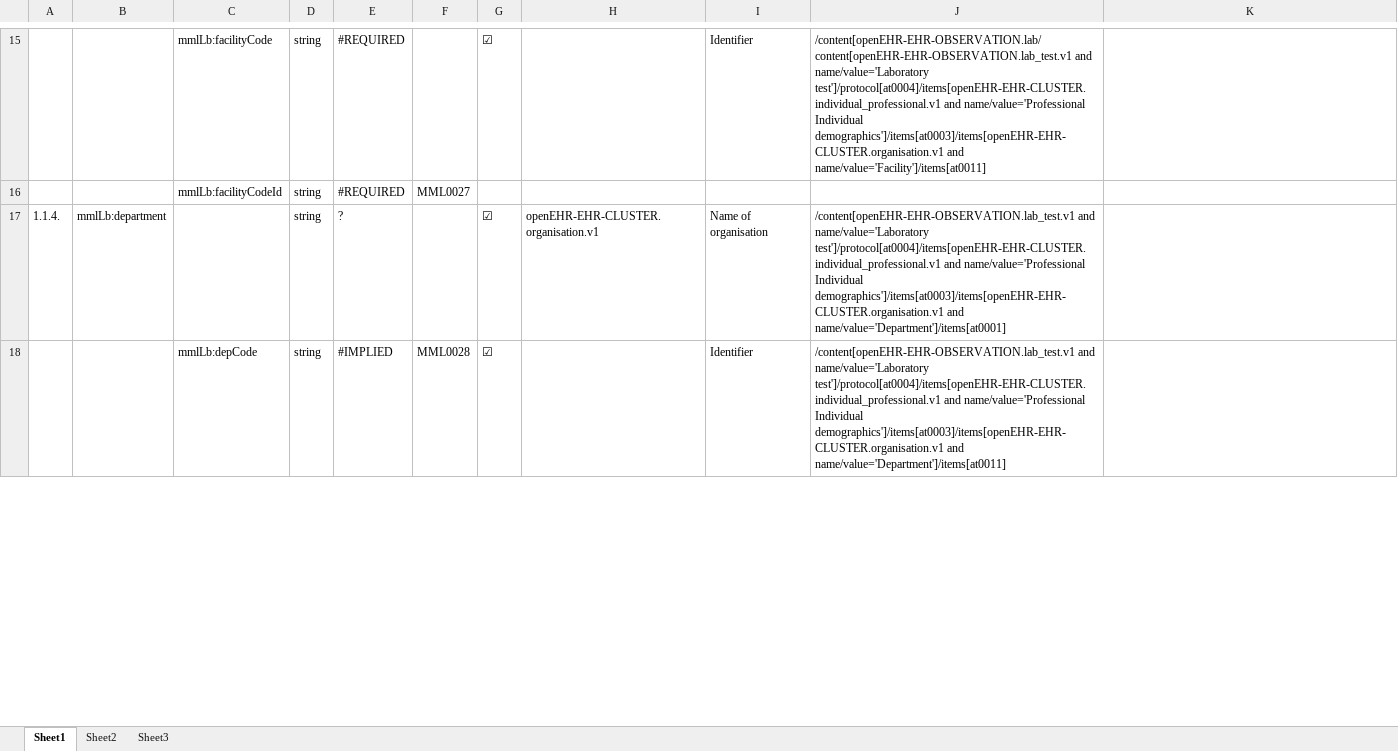
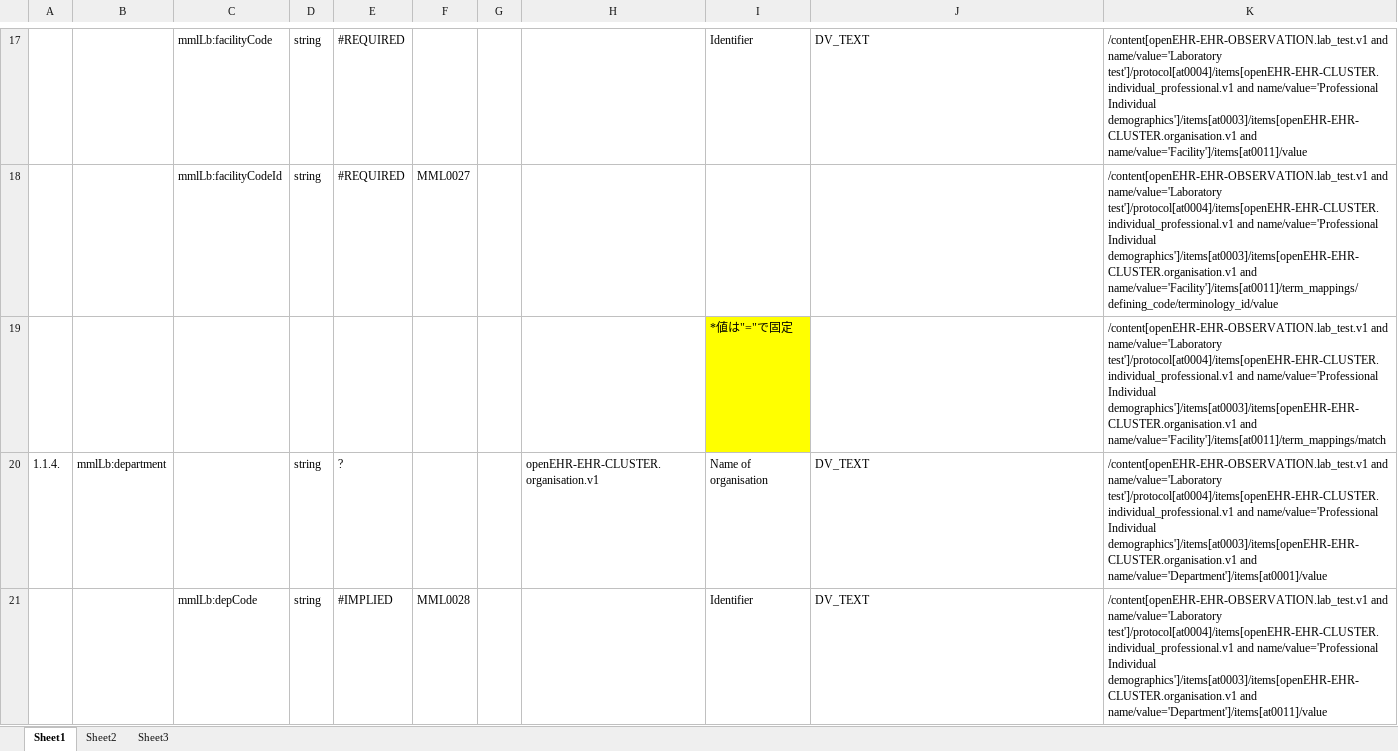
Before and after one commit to skoba/mml, an Excel workbook: mapping/mml_labtest_to_test_result.xlsx, sheet Sheet1, drawn as a sheet; only a part is shown, gaps mark what is left out; values as stored, in another font and other column widths than the file's, no borders; addresses are those after the commit; the diff covers the shown part only; the diff names each change by its address in the sheet, - before the commit and + after, or states it on an @@ line.

```diff
--- a/mapping/mml_labtest_to_test_result.xlsx (sheet Sheet1)
+++ b/mapping/mml_labtest_to_test_result.xlsx (sheet Sheet1)
-G17: ☑
+G17: (empty)
-J17: /content[openEHR-EHR-OBSERVATION.lab/content[openEHR-EHR-OBSERVATION.lab_test.v1 and name/value='Laboratory test']/protocol[at0004]/items[openEHR-EHR-CLUSTER.individual_professional.v1 and name/value='Professional Individual demographics']/items[at0003]/items[openEHR-EHR-CLUSTER.organisation.v1 and name/value='Facility']/items[at0011]
+J17: DV_TEXT
-K17: (empty)
+K17: /content[openEHR-EHR-OBSERVATION.lab_test.v1 and name/value='Laboratory test']/protocol[at0004]/items[openEHR-EHR-CLUSTER.individual_professional.v1 and name/value='Professional Individual demographics']/items[at0003]/items[openEHR-EHR-CLUSTER.organisation.v1 and name/value='Facility']/items[at0011]/value
-K18: (empty)
+K18: /content[openEHR-EHR-OBSERVATION.lab_test.v1 and name/value='Laboratory test']/protocol[at0004]/items[openEHR-EHR-CLUSTER.individual_professional.v1 and name/value='Professional Individual demographics']/items[at0003]/items[openEHR-EHR-CLUSTER.organisation.v1 and name/value='Facility']/items[at0011]/term_mappings/defining_code/terminology_id/value
+row 19:  |  |  |  |  |  |  |  | *値は"="で固定 |  | /content[openEHR-EHR-OBSERVATION.lab_test.v1 and name/value='Laboratory test']/protocol[at0004]/items[openEHR-EHR-CLUSTER.individual_professional.v1 and name/value='Professional Individual demographics']/items[at0003]/items[openEHR-EHR-CLUSTER.organisation.v1 and name/value='Facility']/items[at0011]/term_mappings/match
-G20:G21: ☑
+G20:G21: (empty)
-J20: /content[openEHR-EHR-OBSERVATION.lab_test.v1 and name/value='Laboratory test']/protocol[at0004]/items[openEHR-EHR-CLUSTER.individual_professional.v1 and name/value='Professional Individual demographics']/items[at0003]/items[openEHR-EHR-CLUSTER.organisation.v1 and name/value='Department']/items[at0001]
+J20: DV_TEXT
-K20: (empty)
+K20: /content[openEHR-EHR-OBSERVATION.lab_test.v1 and name/value='Laboratory test']/protocol[at0004]/items[openEHR-EHR-CLUSTER.individual_professional.v1 and name/value='Professional Individual demographics']/items[at0003]/items[openEHR-EHR-CLUSTER.organisation.v1 and name/value='Department']/items[at0001]/value
-J21: /content[openEHR-EHR-OBSERVATION.lab_test.v1 and name/value='Laboratory test']/protocol[at0004]/items[openEHR-EHR-CLUSTER.individual_professional.v1 and name/value='Professional Individual demographics']/items[at0003]/items[openEHR-EHR-CLUSTER.organisation.v1 and name/value='Department']/items[at0011]
+J21: DV_TEXT
-K21: (empty)
+K21: /content[openEHR-EHR-OBSERVATION.lab_test.v1 and name/value='Laboratory test']/protocol[at0004]/items[openEHR-EHR-CLUSTER.individual_professional.v1 and name/value='Professional Individual demographics']/items[at0003]/items[openEHR-EHR-CLUSTER.organisation.v1 and name/value='Department']/items[at0011]/value
```
Also changed, not shown: 35 added rows, 13 removed rows, 3 moved rows, 111 edited cells and cell formats elsewhere in this sheet, 2 other files.
